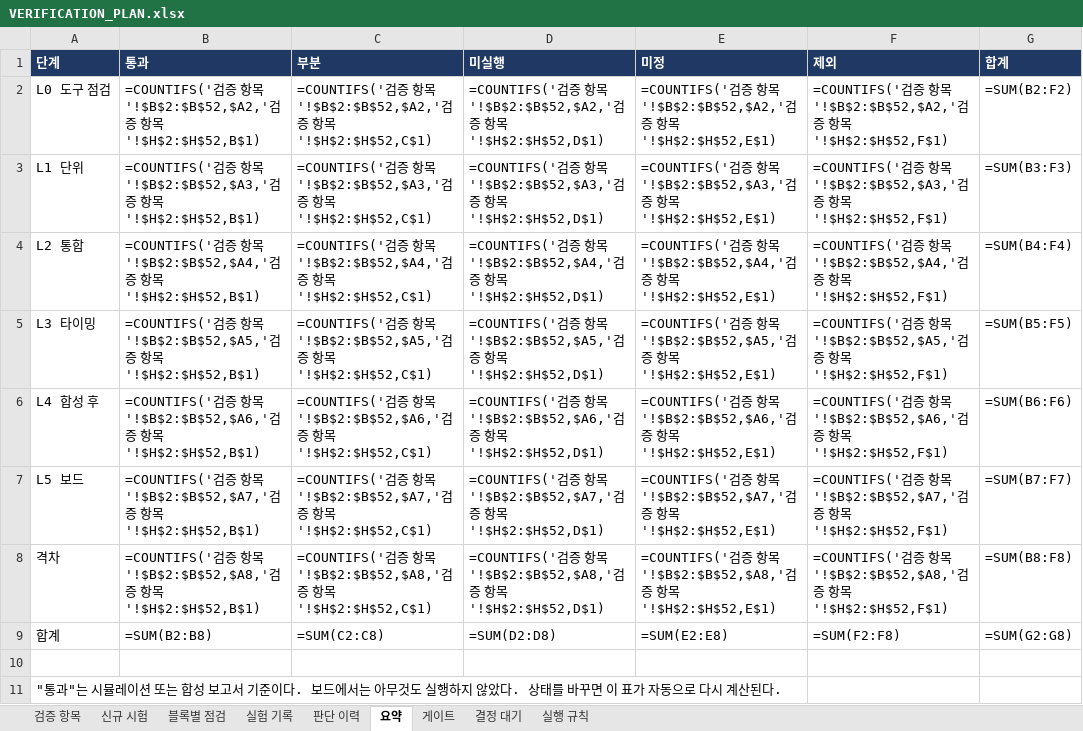
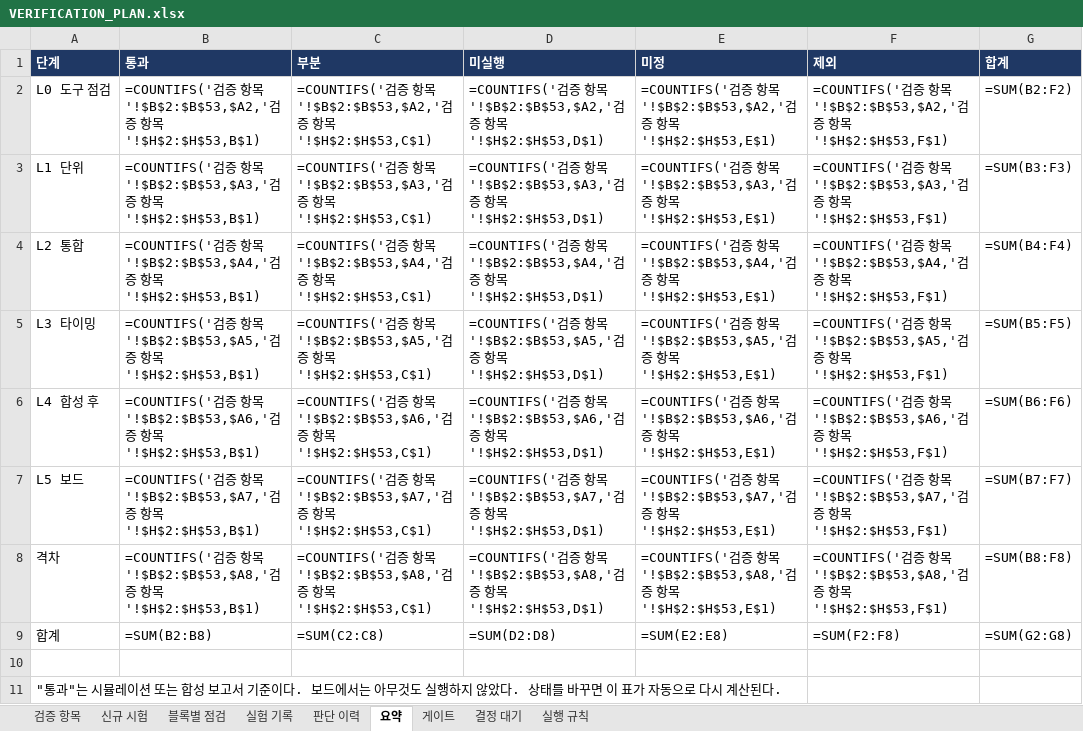
Before and after one commit to hyojin33kim/CV32E40P_Stories260K, an Excel workbook: docs/VERIFICATION_PLAN.xlsx, sheet 요약, drawn as a sheet; values as stored, in another font and other column widths than the file's, no borders; formulas without a stored value are shown as written; the diff names each change by its address in the sheet, - before the commit and + after, or states it on an @@ line.

```diff
--- a/docs/VERIFICATION_PLAN.xlsx (sheet 요약)
+++ b/docs/VERIFICATION_PLAN.xlsx (sheet 요약)
-B2 (통과): …항목'!$B$2:$B$52,$A2,'검증 항목'!$H$2:$H$52,B$1)
+B2 (통과): …항목'!$B$2:$B$53,$A2,'검증 항목'!$H$2:$H$53,B$1)
-C2 (부분): …항목'!$B$2:$B$52,$A2,'검증 항목'!$H$2:$H$52,C$1)
+C2 (부분): …항목'!$B$2:$B$53,$A2,'검증 항목'!$H$2:$H$53,C$1)
-D2 (미실행): …항목'!$B$2:$B$52,$A2,'검증 항목'!$H$2:$H$52,D$1)
+D2 (미실행): …항목'!$B$2:$B$53,$A2,'검증 항목'!$H$2:$H$53,D$1)
-E2 (미정): …항목'!$B$2:$B$52,$A2,'검증 항목'!$H$2:$H$52,E$1)
+E2 (미정): …항목'!$B$2:$B$53,$A2,'검증 항목'!$H$2:$H$53,E$1)
-F2 (제외): …항목'!$B$2:$B$52,$A2,'검증 항목'!$H$2:$H$52,F$1)
+F2 (제외): …항목'!$B$2:$B$53,$A2,'검증 항목'!$H$2:$H$53,F$1)
-B3 (통과): …항목'!$B$2:$B$52,$A3,'검증 항목'!$H$2:$H$52,B$1)
+B3 (통과): …항목'!$B$2:$B$53,$A3,'검증 항목'!$H$2:$H$53,B$1)
-C3 (부분): …항목'!$B$2:$B$52,$A3,'검증 항목'!$H$2:$H$52,C$1)
+C3 (부분): …항목'!$B$2:$B$53,$A3,'검증 항목'!$H$2:$H$53,C$1)
-D3 (미실행): …항목'!$B$2:$B$52,$A3,'검증 항목'!$H$2:$H$52,D$1)
+D3 (미실행): …항목'!$B$2:$B$53,$A3,'검증 항목'!$H$2:$H$53,D$1)
-E3 (미정): …항목'!$B$2:$B$52,$A3,'검증 항목'!$H$2:$H$52,E$1)
+E3 (미정): …항목'!$B$2:$B$53,$A3,'검증 항목'!$H$2:$H$53,E$1)
-F3 (제외): …항목'!$B$2:$B$52,$A3,'검증 항목'!$H$2:$H$52,F$1)
+F3 (제외): …항목'!$B$2:$B$53,$A3,'검증 항목'!$H$2:$H$53,F$1)
-B4 (통과): …항목'!$B$2:$B$52,$A4,'검증 항목'!$H$2:$H$52,B$1)
+B4 (통과): …항목'!$B$2:$B$53,$A4,'검증 항목'!$H$2:$H$53,B$1)
-C4 (부분): …항목'!$B$2:$B$52,$A4,'검증 항목'!$H$2:$H$52,C$1)
+C4 (부분): …항목'!$B$2:$B$53,$A4,'검증 항목'!$H$2:$H$53,C$1)
-D4 (미실행): …항목'!$B$2:$B$52,$A4,'검증 항목'!$H$2:$H$52,D$1)
+D4 (미실행): …항목'!$B$2:$B$53,$A4,'검증 항목'!$H$2:$H$53,D$1)
-E4 (미정): …항목'!$B$2:$B$52,$A4,'검증 항목'!$H$2:$H$52,E$1)
+E4 (미정): …항목'!$B$2:$B$53,$A4,'검증 항목'!$H$2:$H$53,E$1)
-F4 (제외): …항목'!$B$2:$B$52,$A4,'검증 항목'!$H$2:$H$52,F$1)
+F4 (제외): …항목'!$B$2:$B$53,$A4,'검증 항목'!$H$2:$H$53,F$1)
-B5 (통과): …항목'!$B$2:$B$52,$A5,'검증 항목'!$H$2:$H$52,B$1)
+B5 (통과): …항목'!$B$2:$B$53,$A5,'검증 항목'!$H$2:$H$53,B$1)
-C5 (부분): …항목'!$B$2:$B$52,$A5,'검증 항목'!$H$2:$H$52,C$1)
+C5 (부분): …항목'!$B$2:$B$53,$A5,'검증 항목'!$H$2:$H$53,C$1)
-D5 (미실행): …항목'!$B$2:$B$52,$A5,'검증 항목'!$H$2:$H$52,D$1)
+D5 (미실행): …항목'!$B$2:$B$53,$A5,'검증 항목'!$H$2:$H$53,D$1)
-E5 (미정): …항목'!$B$2:$B$52,$A5,'검증 항목'!$H$2:$H$52,E$1)
+E5 (미정): …항목'!$B$2:$B$53,$A5,'검증 항목'!$H$2:$H$53,E$1)
-F5 (제외): …항목'!$B$2:$B$52,$A5,'검증 항목'!$H$2:$H$52,F$1)
+F5 (제외): …항목'!$B$2:$B$53,$A5,'검증 항목'!$H$2:$H$53,F$1)
-B6 (통과): …항목'!$B$2:$B$52,$A6,'검증 항목'!$H$2:$H$52,B$1)
+B6 (통과): …항목'!$B$2:$B$53,$A6,'검증 항목'!$H$2:$H$53,B$1)
-C6 (부분): …항목'!$B$2:$B$52,$A6,'검증 항목'!$H$2:$H$52,C$1)
+C6 (부분): …항목'!$B$2:$B$53,$A6,'검증 항목'!$H$2:$H$53,C$1)
-D6 (미실행): …항목'!$B$2:$B$52,$A6,'검증 항목'!$H$2:$H$52,D$1)
+D6 (미실행): …항목'!$B$2:$B$53,$A6,'검증 항목'!$H$2:$H$53,D$1)
-E6 (미정): …항목'!$B$2:$B$52,$A6,'검증 항목'!$H$2:$H$52,E$1)
+E6 (미정): …항목'!$B$2:$B$53,$A6,'검증 항목'!$H$2:$H$53,E$1)
-F6 (제외): …항목'!$B$2:$B$52,$A6,'검증 항목'!$H$2:$H$52,F$1)
+F6 (제외): …항목'!$B$2:$B$53,$A6,'검증 항목'!$H$2:$H$53,F$1)
-B7 (통과): …항목'!$B$2:$B$52,$A7,'검증 항목'!$H$2:$H$52,B$1)
+B7 (통과): …항목'!$B$2:$B$53,$A7,'검증 항목'!$H$2:$H$53,B$1)
-C7 (부분): …항목'!$B$2:$B$52,$A7,'검증 항목'!$H$2:$H$52,C$1)
+C7 (부분): …항목'!$B$2:$B$53,$A7,'검증 항목'!$H$2:$H$53,C$1)
-D7 (미실행): …항목'!$B$2:$B$52,$A7,'검증 항목'!$H$2:$H$52,D$1)
+D7 (미실행): …항목'!$B$2:$B$53,$A7,'검증 항목'!$H$2:$H$53,D$1)
-E7 (미정): …항목'!$B$2:$B$52,$A7,'검증 항목'!$H$2:$H$52,E$1)
+E7 (미정): …항목'!$B$2:$B$53,$A7,'검증 항목'!$H$2:$H$53,E$1)
-F7 (제외): …항목'!$B$2:$B$52,$A7,'검증 항목'!$H$2:$H$52,F$1)
+F7 (제외): …항목'!$B$2:$B$53,$A7,'검증 항목'!$H$2:$H$53,F$1)
-B8 (통과): …항목'!$B$2:$B$52,$A8,'검증 항목'!$H$2:$H$52,B$1)
+B8 (통과): …항목'!$B$2:$B$53,$A8,'검증 항목'!$H$2:$H$53,B$1)
-C8 (부분): …항목'!$B$2:$B$52,$A8,'검증 항목'!$H$2:$H$52,C$1)
+C8 (부분): …항목'!$B$2:$B$53,$A8,'검증 항목'!$H$2:$H$53,C$1)
-D8 (미실행): …항목'!$B$2:$B$52,$A8,'검증 항목'!$H$2:$H$52,D$1)
+D8 (미실행): …항목'!$B$2:$B$53,$A8,'검증 항목'!$H$2:$H$53,D$1)
-E8 (미정): …항목'!$B$2:$B$52,$A8,'검증 항목'!$H$2:$H$52,E$1)
+E8 (미정): …항목'!$B$2:$B$53,$A8,'검증 항목'!$H$2:$H$53,E$1)
-F8 (제외): …항목'!$B$2:$B$52,$A8,'검증 항목'!$H$2:$H$52,F$1)
+F8 (제외): …항목'!$B$2:$B$53,$A8,'검증 항목'!$H$2:$H$53,F$1)
```
Also changed, not shown: sheet 신규 시험, sheet 검증 항목, sheet 실험 기록, sheet 판단 이력, sheet 결정 대기, 10 other files.
